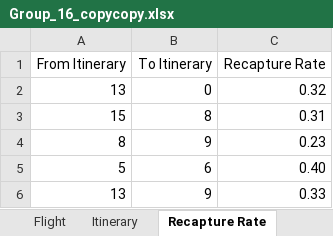
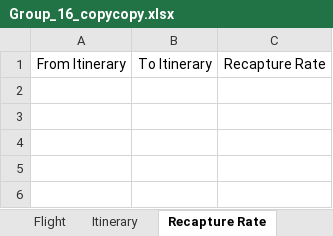
Before and after one commit to alecpietersz/Airline-Planning-Project, an Excel workbook: Group_16_copycopy.xlsx, sheet Recapture Rate, drawn as a sheet; values as stored, in another font and other column widths than the file's, no borders; the diff names each change by its address in the sheet, - before the commit and + after, or states it on an @@ line.

```diff
--- a/Group_16_copycopy.xlsx (sheet Recapture Rate)
+++ b/Group_16_copycopy.xlsx (sheet Recapture Rate)
-row 2: 13 | 0 | 0.32
-row 3: 15 | 8 | 0.31
-row 4: 8 | 9 | 0.23
-row 5: 5 | 6 | 0.40
-row 6: 13 | 9 | 0.33
```
Also changed, not shown: sheet Itinerary, sheet Flight, sheet Aircraft, 3 other files.
